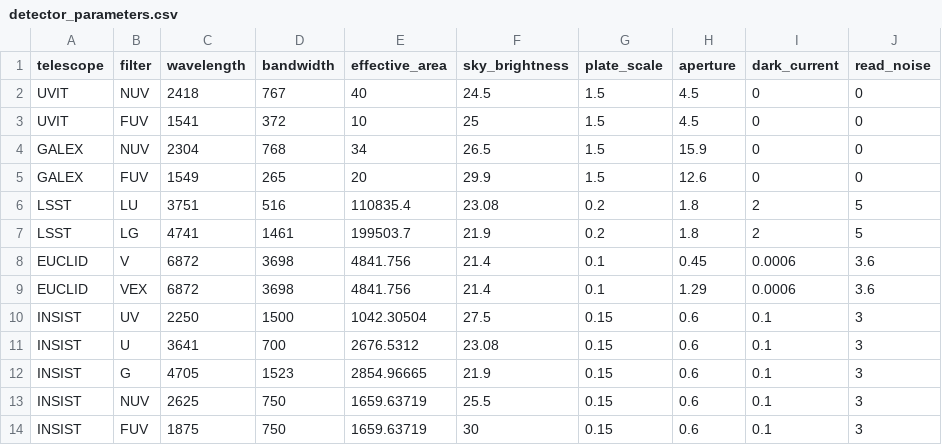
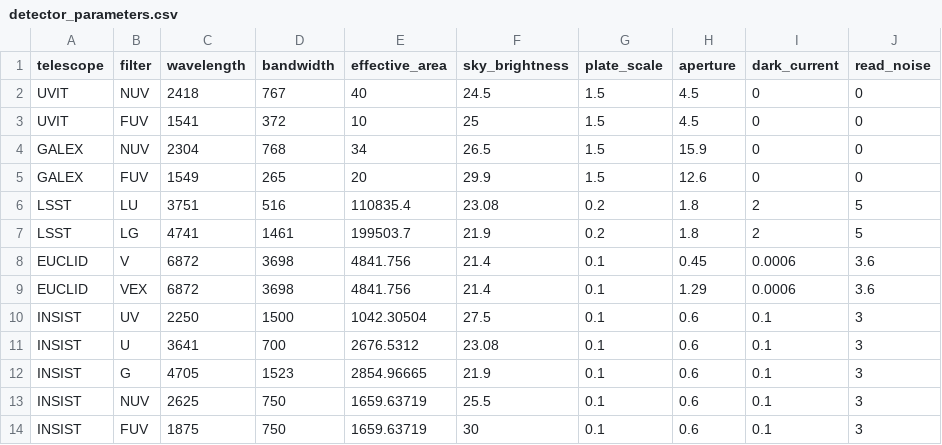
Before and after one commit to Jack3690/INSIST, a CSV file: data/detector_parameters.csv, drawn as a sheet.

Commit message:
Update detector_parameters.csv

```diff
--- a/data/detector_parameters.csv
+++ b/data/detector_parameters.csv
@@ -9,6 +9,6 @@ EUCLID,V,6872,3698,4841.756,21.4,0.1,0.45,0.0006,3.6
 EUCLID,VEX,6872,3698,4841.756,21.4,0.1,1.29,0.0006,3.6
-INSIST,UV,2250,1500,1042.30504,27.5,0.15,0.6,0.1,3
-INSIST,U,3641,700,2676.5312,23.08,0.15,0.6,0.1,3
-INSIST,G,4705,1523,2854.96665,21.9,0.15,0.6,0.1,3
-INSIST,NUV,2625,750,1659.63719,25.5,0.15,0.6,0.1,3
-INSIST,FUV,1875,750,1659.63719,30,0.15,0.6,0.1,3
+INSIST,UV,2250,1500,1042.30504,27.5,0.1,0.6,0.1,3
+INSIST,U,3641,700,2676.5312,23.08,0.1,0.6,0.1,3
+INSIST,G,4705,1523,2854.96665,21.9,0.1,0.6,0.1,3
+INSIST,NUV,2625,750,1659.63719,25.5,0.1,0.6,0.1,3
+INSIST,FUV,1875,750,1659.63719,30,0.1,0.6,0.1,3
```
